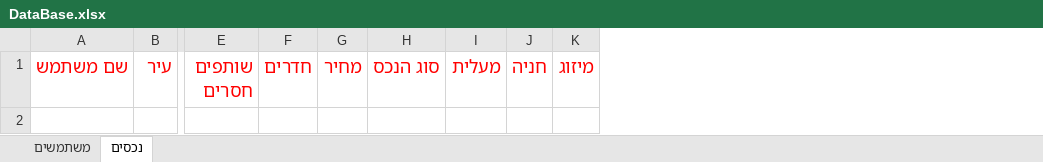
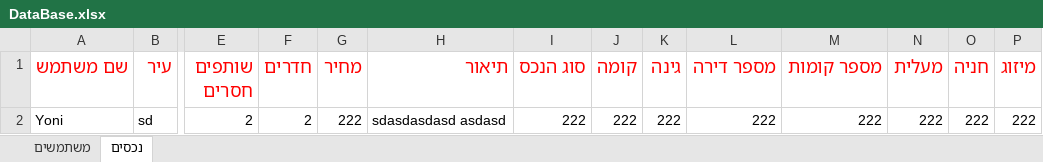
Before and after one commit to yonisho52/ALYS-JavaSwing, an Excel workbook: DataBase.xlsx, sheet נכסים, drawn as a sheet; only a part is shown, gaps mark what is left out; values as stored, in another font and other column widths than the file's, no borders; rows hold the shown columns only; the diff names each change by its address in the sheet, - before the commit and + after, or states it on an @@ line.

```diff
--- a/DataBase.xlsx (sheet נכסים)
+++ b/DataBase.xlsx (sheet נכסים)
+column H (תיאור), empty
+column J (קומה), empty
+column K (גינה), empty
+column L (מספר דירה), empty
+column M (מספר קומות), empty
+row 2: Yoni | sd | 2 | 2 | 222 | sdasdasdasd asdasd | 222 | 222 | 222 | 222 | 222 | 222 | 222 | 222
```
Also changed, not shown: 8 other files.
